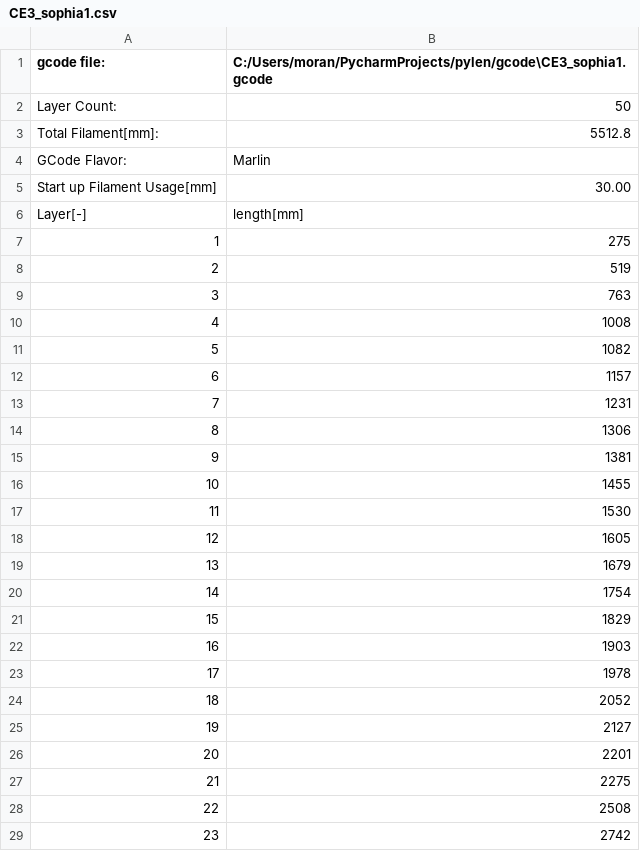
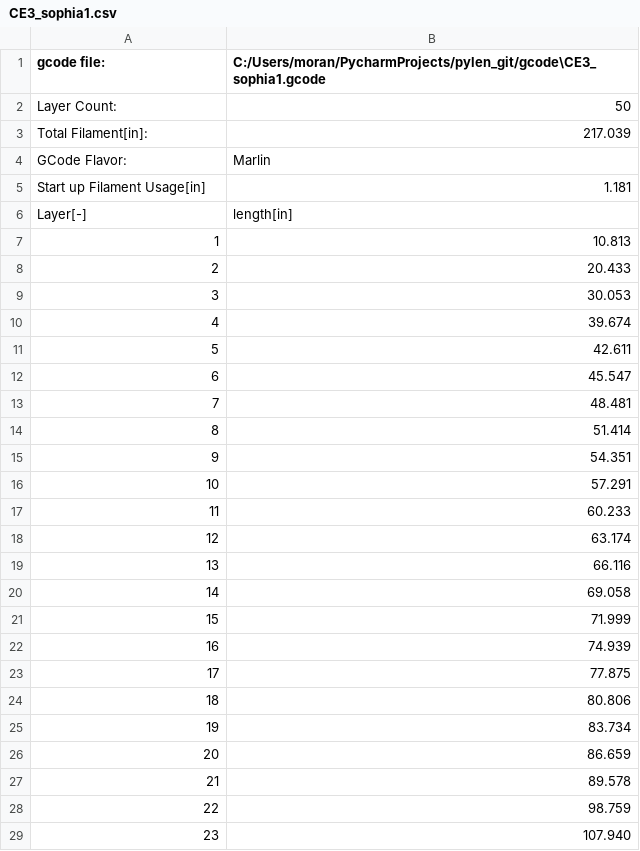
Before and after one commit to bmoniey/pylen, a CSV file: gcode/CE3_sophia1.csv, drawn as a sheet; only a part is shown; the diff covers the shown part only.

```diff
--- a/gcode/CE3_sophia1.csv
+++ b/gcode/CE3_sophia1.csv
@@ -1,29 +1,29 @@
-gcode file:,C:/Users/moran/PycharmProjects/pylen/gcode\CE3_sophia1.gcode
+gcode file:,C:/Users/moran/PycharmProjects/pylen_git/gcode\CE3_sophia1.gcode
 Layer Count:,50
-Total Filament[mm]:,5512.8
+Total Filament[in]:,217.039
 GCode Flavor:,Marlin
-Start up Filament Usage[mm],30.00
-Layer[-],length[mm]
-1,275
-2,519
-3,763
-4,1008
-5,1082
-6,1157
-7,1231
-8,1306
-9,1381
-10,1455
-11,1530
-12,1605
-13,1679
-14,1754
-15,1829
-16,1903
-17,1978
-18,2052
-19,2127
-20,2201
-21,2275
-22,2508
-23,2742
+Start up Filament Usage[in],1.181
+Layer[-],length[in]
+1,10.813
+2,20.433
+3,30.053
+4,39.674
+5,42.611
+6,45.547
+7,48.481
+8,51.414
+9,54.351
+10,57.291
+11,60.233
+12,63.174
+13,66.116
+14,69.058
+15,71.999
+16,74.939
+17,77.875
+18,80.806
+19,83.734
+20,86.659
+21,89.578
+22,98.759
+23,107.940
```
Also changed, not shown: 27 edited cells elsewhere in this file, 8 other files.
